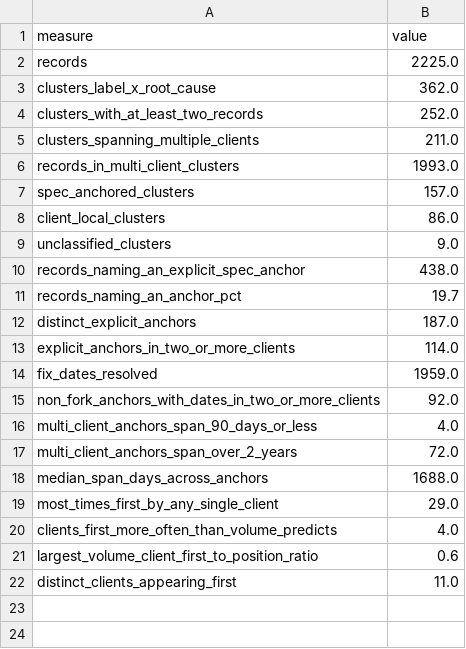
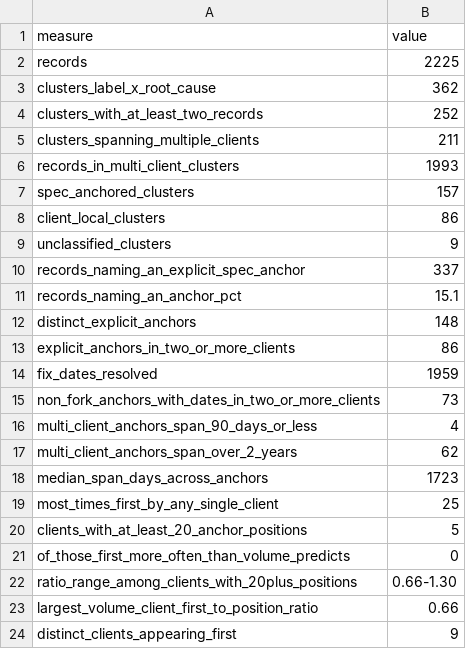
Before and after one commit to NyxFoundation/ethereum-vuln-dataset, a CSV file: docs/paper/tables/cross_client_recurrence_summary.csv, drawn as a sheet.

```diff
--- a/docs/paper/tables/cross_client_recurrence_summary.csv
+++ b/docs/paper/tables/cross_client_recurrence_summary.csv
@@ -1,22 +1,24 @@
 measure,value
-records,2225.0
-clusters_label_x_root_cause,362.0
-clusters_with_at_least_two_records,252.0
-clusters_spanning_multiple_clients,211.0
-records_in_multi_client_clusters,1993.0
-spec_anchored_clusters,157.0
-client_local_clusters,86.0
-unclassified_clusters,9.0
-records_naming_an_explicit_spec_anchor,438.0
-records_naming_an_anchor_pct,19.7
-distinct_explicit_anchors,187.0
-explicit_anchors_in_two_or_more_clients,114.0
-fix_dates_resolved,1959.0
-non_fork_anchors_with_dates_in_two_or_more_clients,92.0
-multi_client_anchors_span_90_days_or_less,4.0
-multi_client_anchors_span_over_2_years,72.0
-median_span_days_across_anchors,1688.0
-most_times_first_by_any_single_client,29.0
-clients_first_more_often_than_volume_predicts,4.0
-largest_volume_client_first_to_position_ratio,0.6
-distinct_clients_appearing_first,11.0
+records,2225
+clusters_label_x_root_cause,362
+clusters_with_at_least_two_records,252
+clusters_spanning_multiple_clients,211
+records_in_multi_client_clusters,1993
+spec_anchored_clusters,157
+client_local_clusters,86
+unclassified_clusters,9
+records_naming_an_explicit_spec_anchor,337
+records_naming_an_anchor_pct,15.1
+distinct_explicit_anchors,148
+explicit_anchors_in_two_or_more_clients,86
+fix_dates_resolved,1959
+non_fork_anchors_with_dates_in_two_or_more_clients,73
+multi_client_anchors_span_90_days_or_less,4
+multi_client_anchors_span_over_2_years,62
+median_span_days_across_anchors,1723
+most_times_first_by_any_single_client,25
+clients_with_at_least_20_anchor_positions,5
+of_those_first_more_often_than_volume_predicts,0
+ratio_range_among_clients_with_20plus_positions,0.66-1.30
+largest_volume_client_first_to_position_ratio,0.66
+distinct_clients_appearing_first,9
```
Also changed, not shown: docs/paper/tables/cross_client_anchor_first_mover.csv, docs/paper/tables/cross_client_anchor_precedence.csv, 4 other files.
